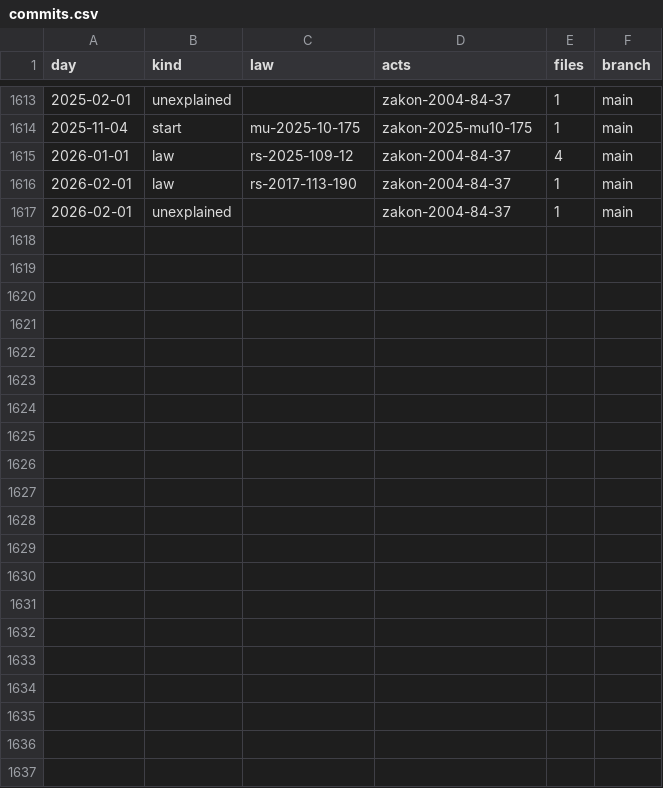
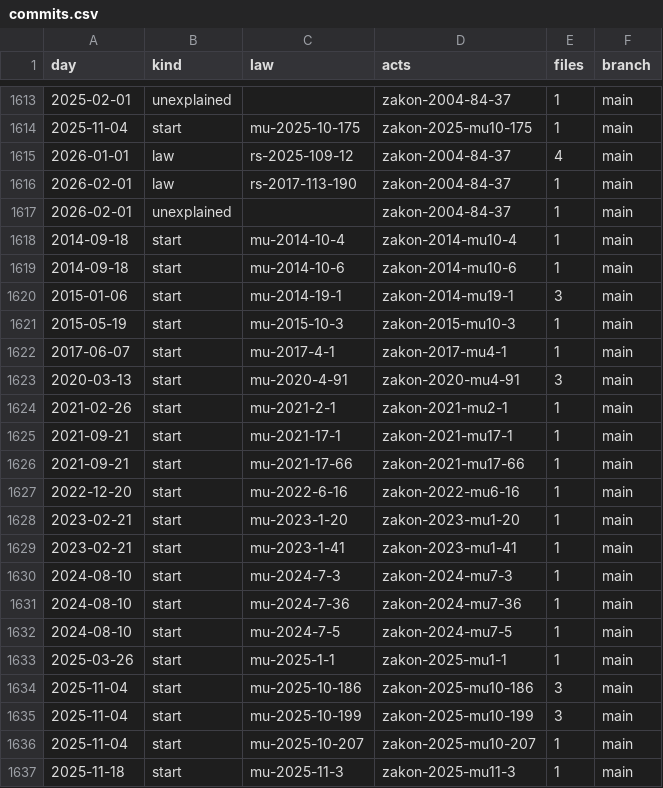
Before and after one commit to lexifina/serbia-law, a CSV file: data/commits.csv, drawn as a sheet; only a part is shown, gaps mark what is left out.

Commit message:
Documentation, tables, tools and REPRODUCE.md
Appended 20 commits to e63b3165c4ab; corpus sha256 0bfd8676d07189eba25845cd5d3244a4f6e5748d0fce0a3be84c2cd74cb777db, data retrieved 2026-11-03.

```diff
--- a/data/commits.csv
+++ b/data/commits.csv
@@ -1617 +1617,21 @@ day,kind,law,acts,files,branch
 2026-02-01,unexplained,,zakon-2004-84-37,1,main
+2014-09-18,start,mu-2014-10-4,zakon-2014-mu10-4,1,main
+2014-09-18,start,mu-2014-10-6,zakon-2014-mu10-6,1,main
+2015-01-06,start,mu-2014-19-1,zakon-2014-mu19-1,3,main
+2015-05-19,start,mu-2015-10-3,zakon-2015-mu10-3,1,main
+2017-06-07,start,mu-2017-4-1,zakon-2017-mu4-1,1,main
+2020-03-13,start,mu-2020-4-91,zakon-2020-mu4-91,3,main
+2021-02-26,start,mu-2021-2-1,zakon-2021-mu2-1,1,main
+2021-09-21,start,mu-2021-17-1,zakon-2021-mu17-1,1,main
+2021-09-21,start,mu-2021-17-66,zakon-2021-mu17-66,1,main
+2022-12-20,start,mu-2022-6-16,zakon-2022-mu6-16,1,main
+2023-02-21,start,mu-2023-1-20,zakon-2023-mu1-20,1,main
+2023-02-21,start,mu-2023-1-41,zakon-2023-mu1-41,1,main
+2024-08-10,start,mu-2024-7-3,zakon-2024-mu7-3,1,main
+2024-08-10,start,mu-2024-7-36,zakon-2024-mu7-36,1,main
+2024-08-10,start,mu-2024-7-5,zakon-2024-mu7-5,1,main
+2025-03-26,start,mu-2025-1-1,zakon-2025-mu1-1,1,main
+2025-11-04,start,mu-2025-10-186,zakon-2025-mu10-186,3,main
+2025-11-04,start,mu-2025-10-199,zakon-2025-mu10-199,3,main
+2025-11-04,start,mu-2025-10-207,zakon-2025-mu10-207,1,main
+2025-11-18,start,mu-2025-11-3,zakon-2025-mu11-3,1,main
```
Also changed, not shown: data/appends.csv, 27 other files.
